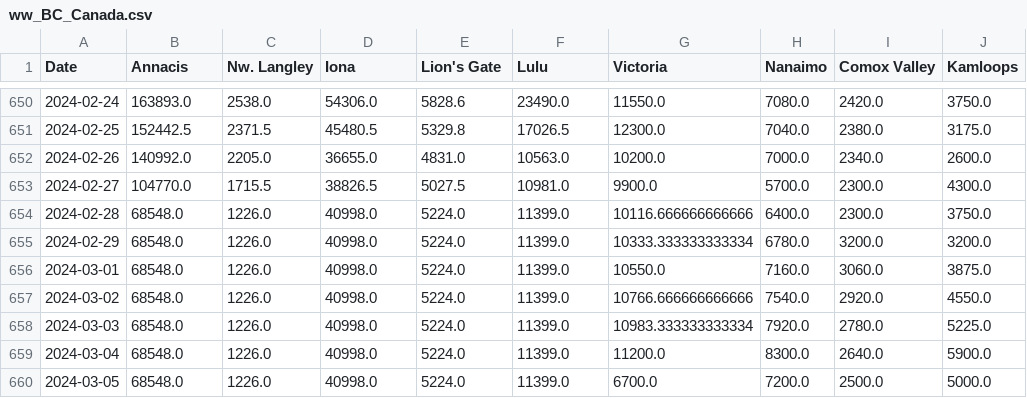
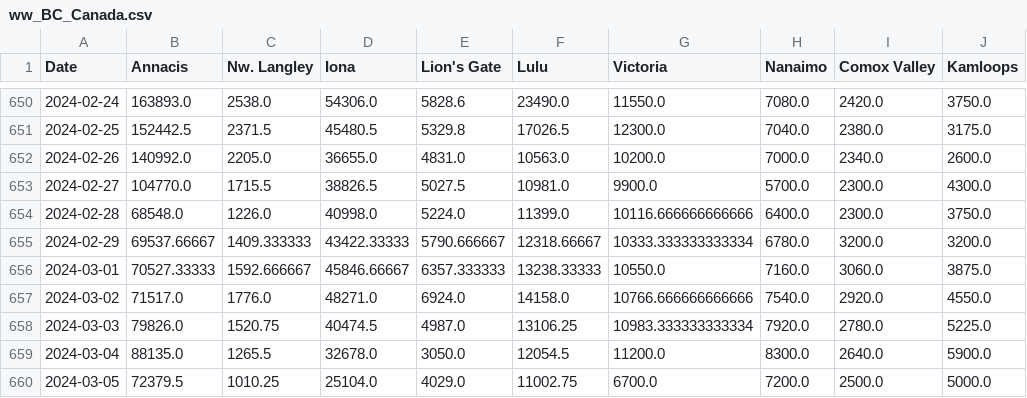
Before and after one commit to necsi/WHN-Wastewater-Data, a CSV file: data/Canada/ww_BC_Canada.csv, drawn as a sheet; only a part is shown, gaps mark what is left out; the diff covers the shown part only; the diff names each change by its address in the sheet, - before the commit and + after, or states it on an @@ line.

```diff
--- a/data/Canada/ww_BC_Canada.csv
+++ b/data/Canada/ww_BC_Canada.csv
-B655 (Annacis): 68548.0
+B655 (Annacis): 69537.66667
-C655 (Nw. Langley): 1226.0
+C655 (Nw. Langley): 1409.333333
-D655 (Iona): 40998.0
+D655 (Iona): 43422.33333
-E655 (Lion's Gate): 5224.0
+E655 (Lion's Gate): 5790.666667
-F655 (Lulu): 11399.0
+F655 (Lulu): 12318.66667
-B656 (Annacis): 68548.0
+B656 (Annacis): 70527.33333
-C656 (Nw. Langley): 1226.0
+C656 (Nw. Langley): 1592.666667
-D656 (Iona): 40998.0
+D656 (Iona): 45846.66667
-E656 (Lion's Gate): 5224.0
+E656 (Lion's Gate): 6357.333333
-F656 (Lulu): 11399.0
+F656 (Lulu): 13238.33333
-B657 (Annacis): 68548.0
+B657 (Annacis): 71517.0
-C657 (Nw. Langley): 1226.0
+C657 (Nw. Langley): 1776.0
-D657 (Iona): 40998.0
+D657 (Iona): 48271.0
-E657 (Lion's Gate): 5224.0
+E657 (Lion's Gate): 6924.0
-F657 (Lulu): 11399.0
+F657 (Lulu): 14158.0
-B658 (Annacis): 68548.0
+B658 (Annacis): 79826.0
-C658 (Nw. Langley): 1226.0
+C658 (Nw. Langley): 1520.75
-D658 (Iona): 40998.0
+D658 (Iona): 40474.5
-E658 (Lion's Gate): 5224.0
+E658 (Lion's Gate): 4987.0
-F658 (Lulu): 11399.0
+F658 (Lulu): 13106.25
-B659 (Annacis): 68548.0
+B659 (Annacis): 88135.0
-C659 (Nw. Langley): 1226.0
+C659 (Nw. Langley): 1265.5
-D659 (Iona): 40998.0
+D659 (Iona): 32678.0
-E659 (Lion's Gate): 5224.0
+E659 (Lion's Gate): 3050.0
-F659 (Lulu): 11399.0
+F659 (Lulu): 12054.5
-B660 (Annacis): 68548.0
+B660 (Annacis): 72379.5
-C660 (Nw. Langley): 1226.0
+C660 (Nw. Langley): 1010.25
-D660 (Iona): 40998.0
+D660 (Iona): 25104.0
-E660 (Lion's Gate): 5224.0
+E660 (Lion's Gate): 4029.0
-F660 (Lulu): 11399.0
+F660 (Lulu): 11002.75
```
Also changed, not shown: 10 edited cells elsewhere in this file.
